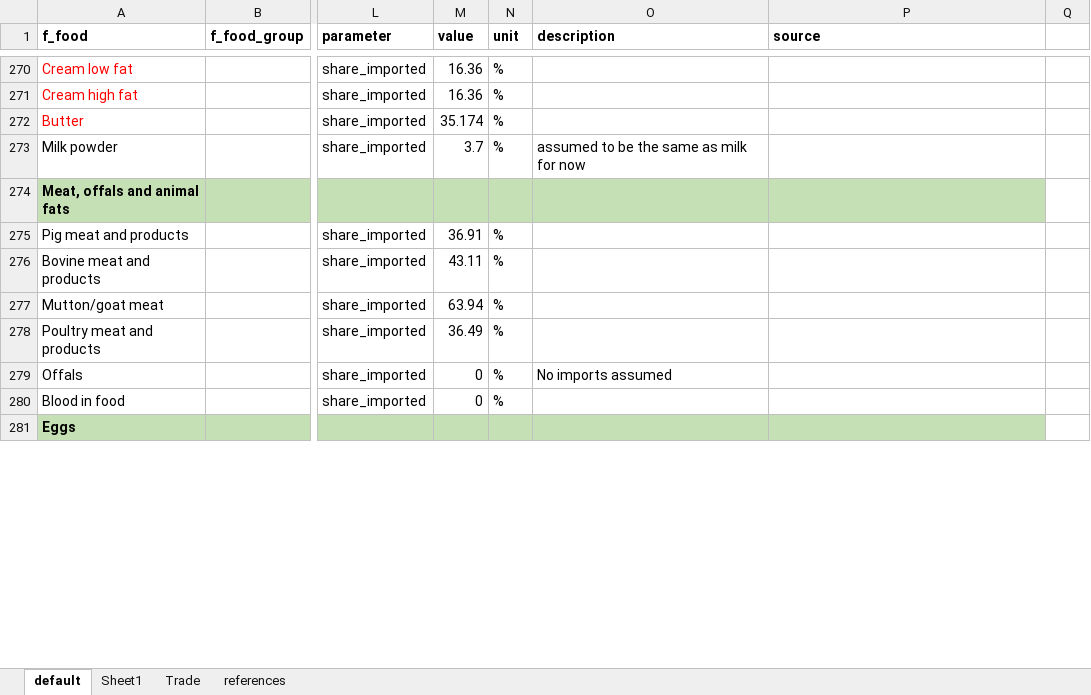
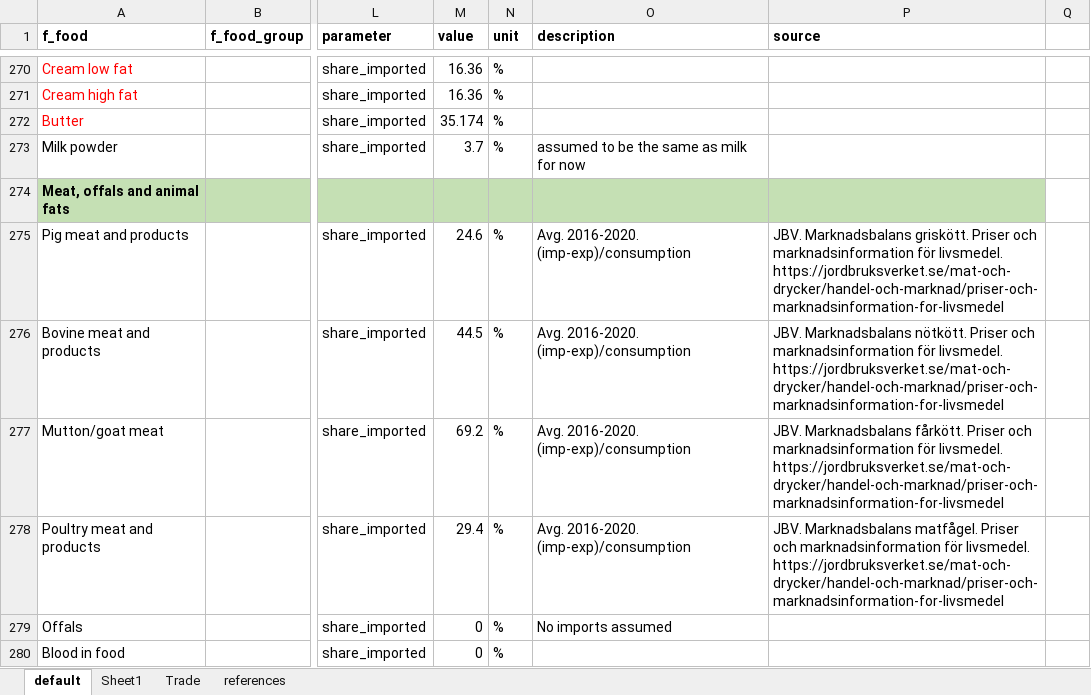
Before and after one commit to SLU-foodsystems/CIBUSmod, an Excel workbook: data/default/DemandAndConversions.xlsx, sheet default, drawn as a sheet; only a part is shown, gaps mark what is left out; the shorter side is filled out with more unchanged rows; values as stored, in another font and other column widths than the file's, no borders; charts and pictures not drawn; the diff covers the shown part only; the diff names each change by its address in the sheet, - before the commit and + after, or states it on an @@ line.

Commit message:
Adjusted consumption, conversion factors and import shares for pig, cattle, sheep and poultry meat

```diff
--- a/data/default/DemandAndConversions.xlsx (sheet default)
+++ b/data/default/DemandAndConversions.xlsx (sheet default)
-M275 (value): 36.91
+M275 (value): 24.6
-O275:O278 (description): (empty)
+O275:O278 (description): Avg. 2016-2020. (imp-exp)/consumption
-P275 (source): (empty)
+P275 (source): JBV. Marknadsbalans griskött. Priser och marknadsinformation för livsmedel. https://jordbruksverket.se/mat-och-drycker/handel-och-marknad/priser-och-marknadsinformation-for-livsmedel
-M276 (value): 43.11
+M276 (value): 44.5
-P276 (source): (empty)
+P276 (source): JBV. Marknadsbalans nötkött. Priser och marknadsinformation för livsmedel. https://jordbruksverket.se/mat-och-drycker/handel-och-marknad/priser-och-marknadsinformation-for-livsmedel
-M277 (value): 63.94
+M277 (value): 69.2
-P277 (source): (empty)
+P277 (source): JBV. Marknadsbalans fårkött. Priser och marknadsinformation för livsmedel. https://jordbruksverket.se/mat-och-drycker/handel-och-marknad/priser-och-marknadsinformation-for-livsmedel
-M278 (value): 36.49
+M278 (value): 29.4
-P278 (source): (empty)
+P278 (source): JBV. Marknadsbalans matfågel. Priser och marknadsinformation för livsmedel. https://jordbruksverket.se/mat-och-drycker/handel-och-marknad/priser-och-marknadsinformation-for-livsmedel
```
Also changed, not shown: 20 edited cells and cell formats elsewhere in this sheet.
